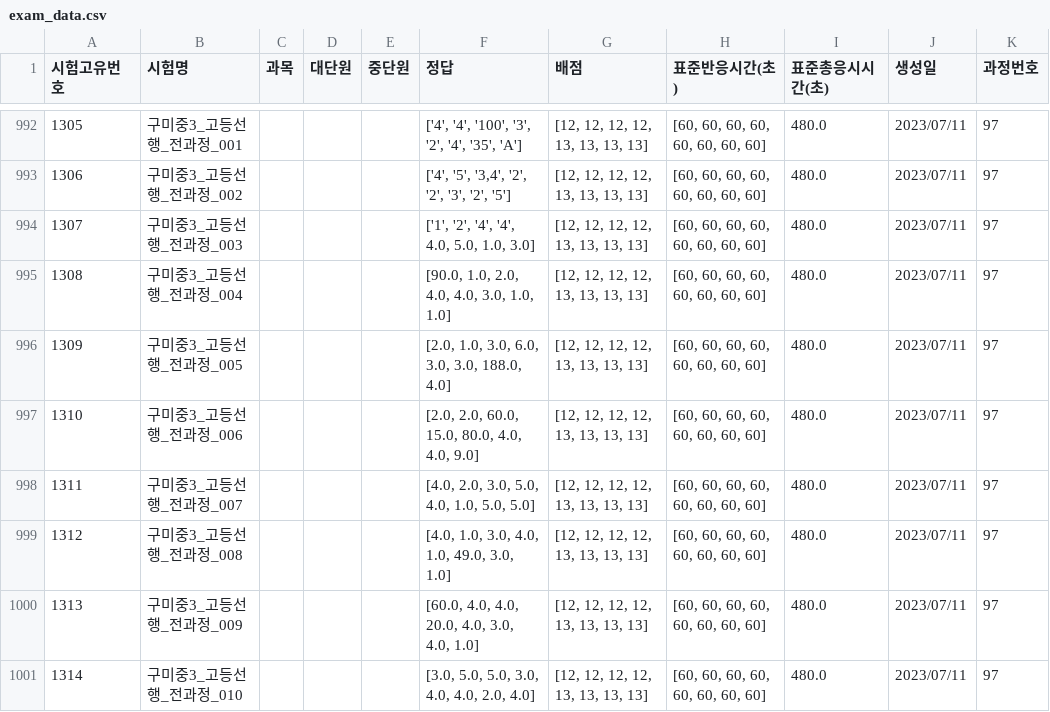
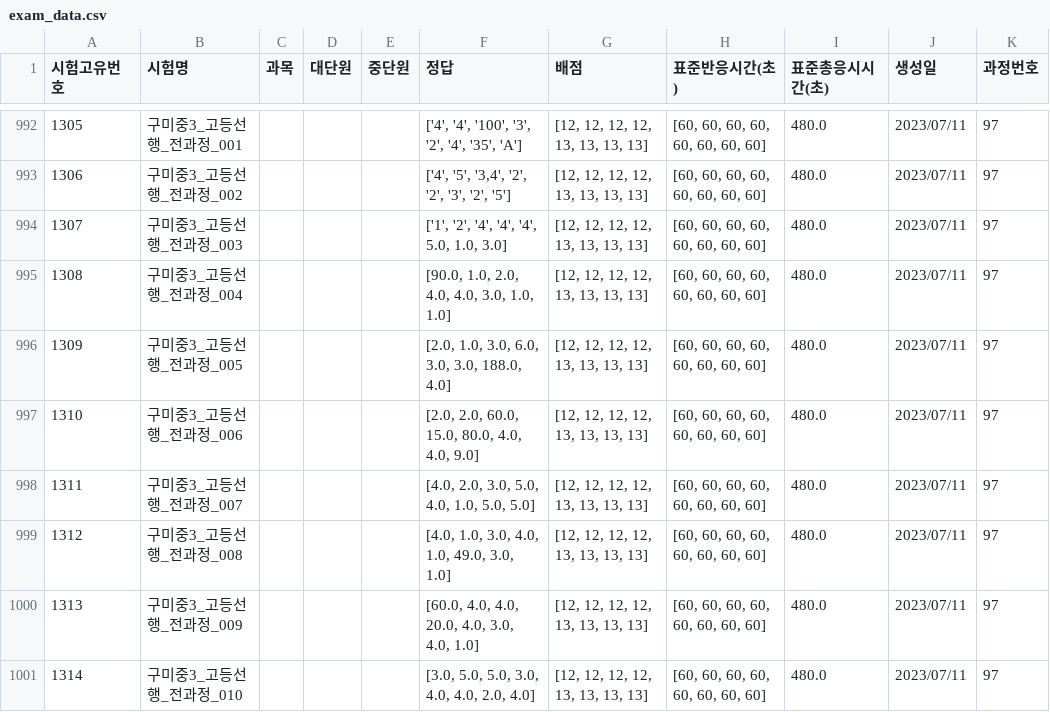
Before and after one commit to JulimPark/streamlit_second, a CSV file: exam_data.csv, drawn as a sheet; only a part is shown, gaps mark what is left out; the diff names each change by its address in the sheet, - before the commit and + after, or states it on an @@ line.

Commit message:
2023-7-12 18:26:7

```diff
--- a/exam_data.csv
+++ b/exam_data.csv
-F994 (정답): ['1', '2', '4', '4', 4.0, 5.0, 1.0, 3.0]
+F994 (정답): ['1', '2', '4', '4', '4', 5.0, 1.0, 3.0]
```
